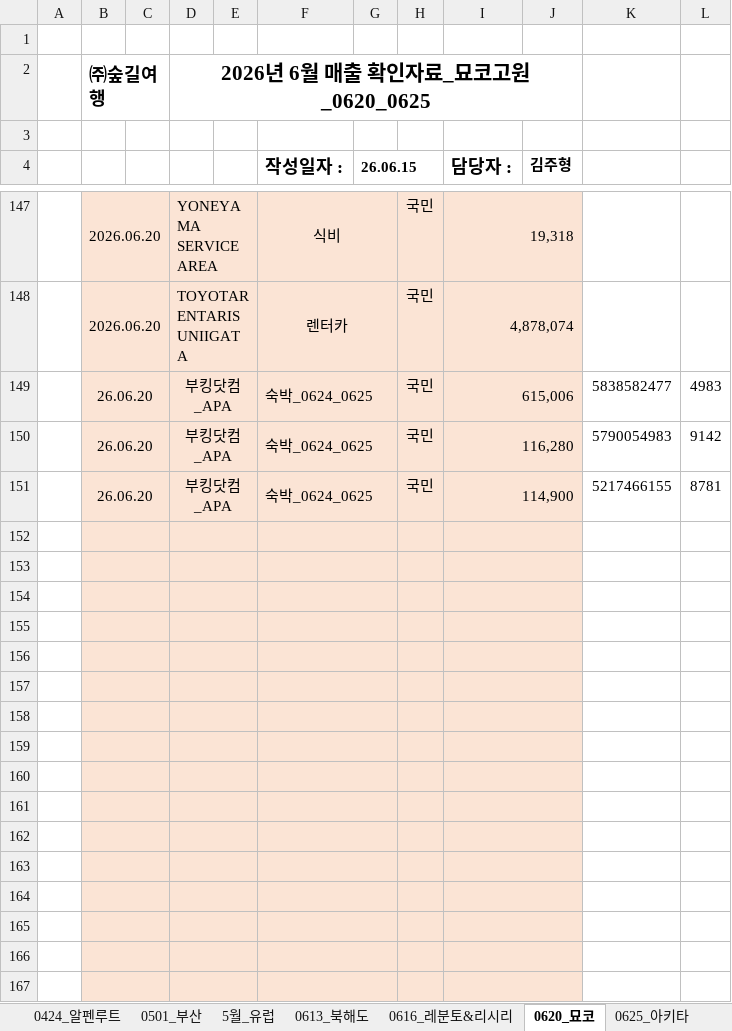
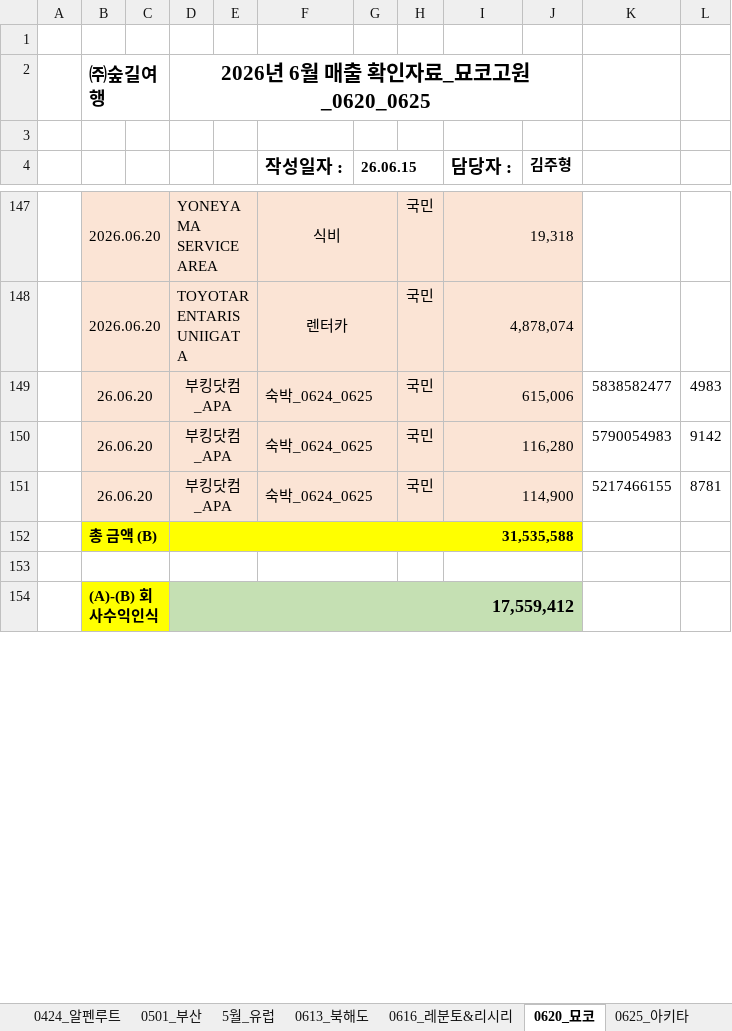
Before and after one commit to 6Soo/cost, an Excel workbook: ledger/data/ledger_current.xlsx, sheet 0620_묘코, drawn as a sheet; only a part is shown, gaps mark what is left out; values as stored, in another font and other column widths than the file's, no borders; charts and pictures not drawn; removed rows and columns are numbered as before the commit, all else as after; the diff covers the shown part only; the diff names each change by its address in the sheet, - before the commit and + after, or states it on an @@ line.

```diff
--- a/ledger/data/ledger_current.xlsx (sheet 0620_묘코)
+++ b/ledger/data/ledger_current.xlsx (sheet 0620_묘코)
+row 152:  | 총 금액 (B) |  | 31,535,588
-B153 fill: #FBE4D5
+B153 fill: none
-D153 fill: #FBE4D5
+D153 fill: none
-F153:F154 fill: #FBE4D5
+F153:F154 fill: none
-H153:I154 fill: #FBE4D5
+H153:I154 fill: none
-row 154: (empty)
+row 154:  | (A)-(B) 회사수익인식 |  | 17,559,412
-B154 fill: #FBE4D5
+B154 fill: #FFFF00
-D154 fill: #FBE4D5
+D154 fill: #C5E0B3
-D153:E153 merged
+D154:J154 merged
-F153:G153 merged
-I153:J153 merged
-row 154: (empty)
-row 155: (empty)
-row 156: (empty)
-row 157: (empty)
-row 158: (empty)
-row 159: (empty)
-row 160: (empty)
-row 161: (empty)
-row 162: (empty)
-row 163: (empty)
-row 164: (empty)
-row 165: (empty)
-row 166: (empty)
-row 167: (empty)
```
Also changed, not shown: 26 removed rows elsewhere in this sheet, sheet 0616_레분토&리시리, sheet 0613_북해도, sheet 0413_나가센도, sheet 0630_오제, sheet 0625_아키타, sheet 0408_교토, 8 more sheets, other sheet tabs, formulas that keep their value, charts or pictures, ledger/data/ledger_latest.xlsx, ledger/data/매출확인자료_2분기_통합_v5.xlsx, 6 other files.
